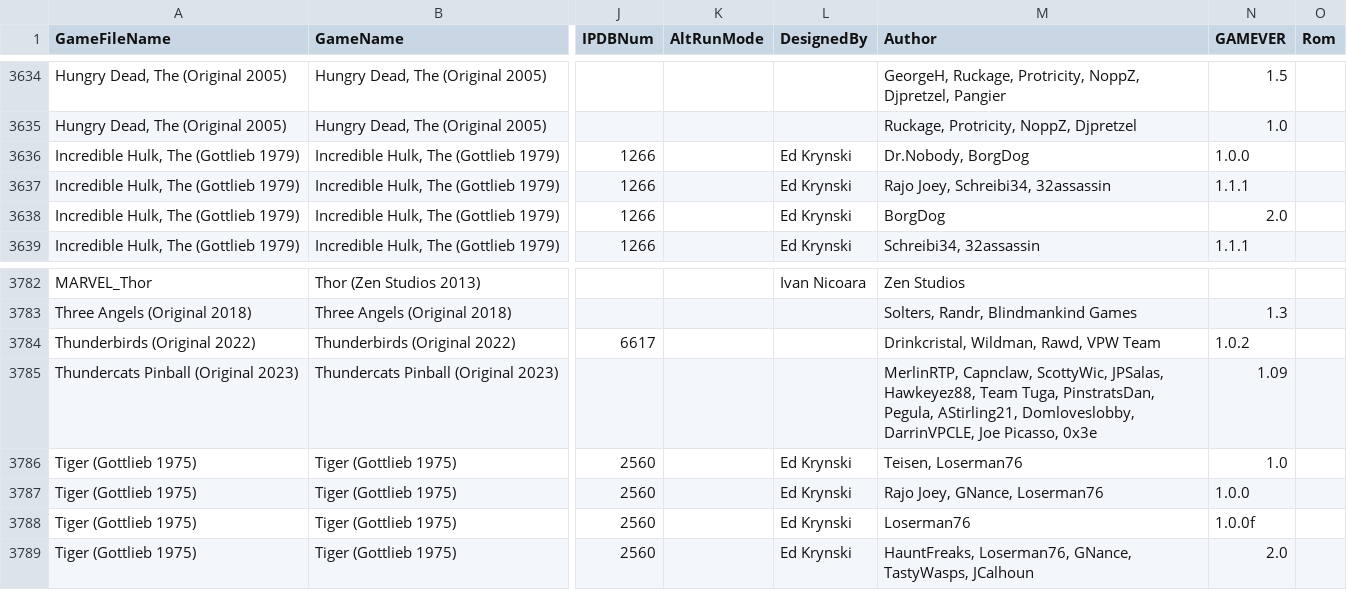
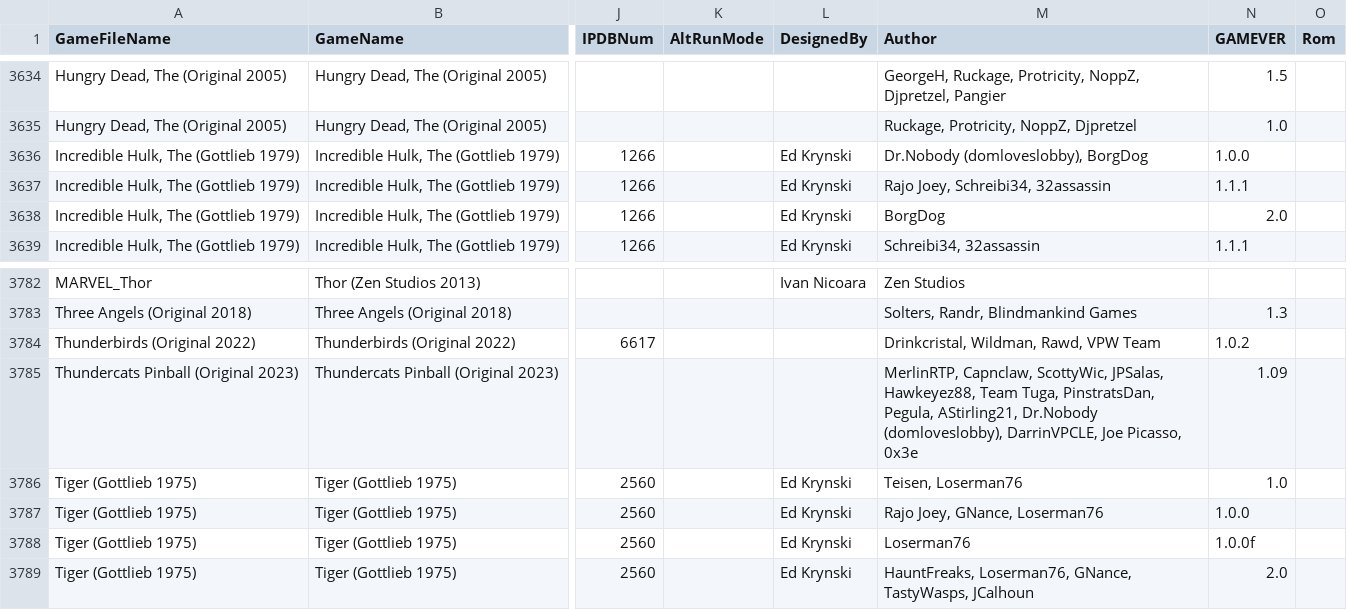
Before and after one commit to VirtualPinballSpreadsheet/vps-db, a CSV file: db/puplookup.csv, drawn as a sheet; only a part is shown, gaps mark what is left out; the diff covers the shown part only; the diff names each change by its address in the sheet, - before the commit and + after, or states it on an @@ line.

```diff
--- a/db/puplookup.csv
+++ b/db/puplookup.csv
-M3636 (Author): Dr.Nobody, BorgDog
+M3636 (Author): Dr.Nobody (domloveslobby), BorgDog
-M3785 (Author): …Pegula, AStirling21, Domloveslobby, DarrinVPCLE, Joe…
+M3785 (Author): …Pegula, AStirling21, Dr.Nobody (domloveslobby), DarrinVPCLE, Joe…
```
Also changed, not shown: 6 edited cells elsewhere in this file, 1 other file.
